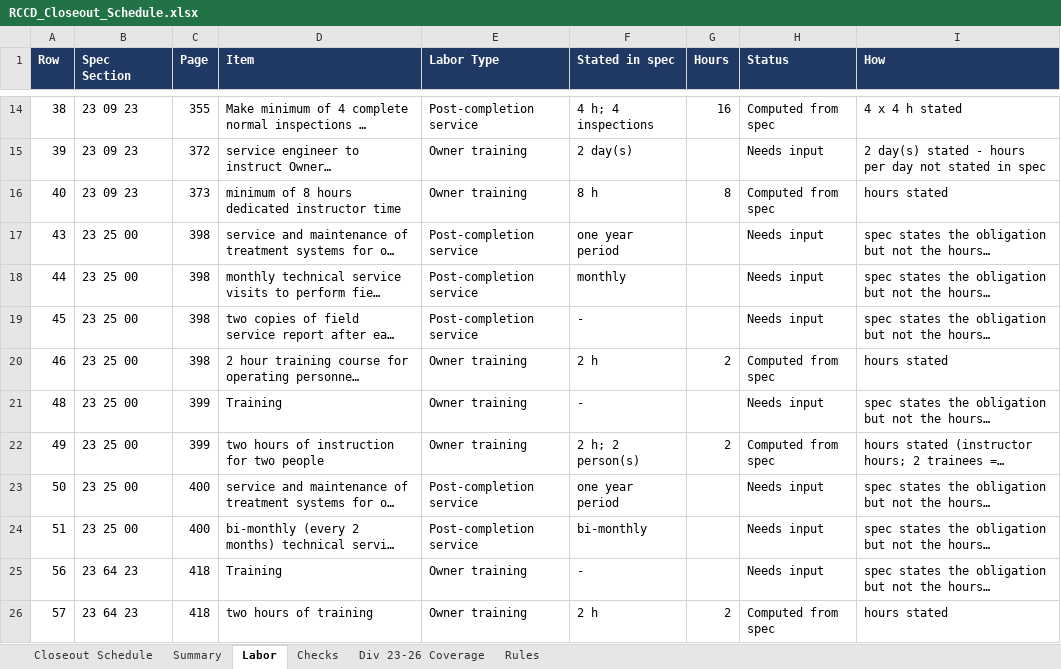
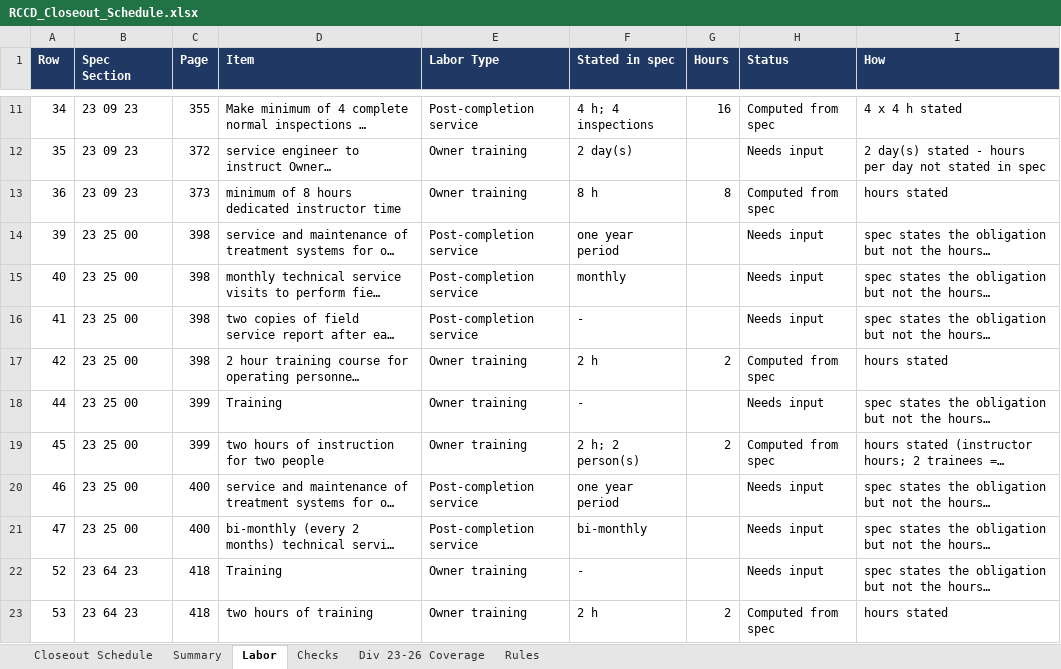
Before and after one commit to techhive112-png/workflows-starter-template, an Excel workbook: spectakeoff/RCCD_Closeout_Schedule.xlsx, sheet Labor, drawn as a sheet; only a part is shown, gaps mark what is left out; long unchanged cells end in …; values as stored, in another font and other column widths than the file's, no borders; addresses are those after the commit; the diff covers the shown part only; the diff names each change by its address in the sheet, - before the commit and + after, or states it on an @@ line.

```diff
--- a/spectakeoff/RCCD_Closeout_Schedule.xlsx (sheet Labor)
+++ b/spectakeoff/RCCD_Closeout_Schedule.xlsx (sheet Labor)
-A11 (Row): 38
+A11 (Row): 34
-A12 (Row): 39
+A12 (Row): 35
-A13 (Row): 40
+A13 (Row): 36
-A14 (Row): 43
+A14 (Row): 39
-A15 (Row): 44
+A15 (Row): 40
-A16 (Row): 45
+A16 (Row): 41
-A17 (Row): 46
+A17 (Row): 42
-A18 (Row): 48
+A18 (Row): 44
-A19 (Row): 49
+A19 (Row): 45
-A20 (Row): 50
+A20 (Row): 46
-A21 (Row): 51
+A21 (Row): 47
-A22 (Row): 56
+A22 (Row): 52
-A23 (Row): 57
+A23 (Row): 53
```
Also changed, not shown: 1 added row, 4 removed rows and 25 edited cells elsewhere in this sheet, sheet Checks, sheet Closeout Schedule, sheet Summary, spectakeoff/ECISD_Closeout_Schedule.xlsx, 3 other files.
